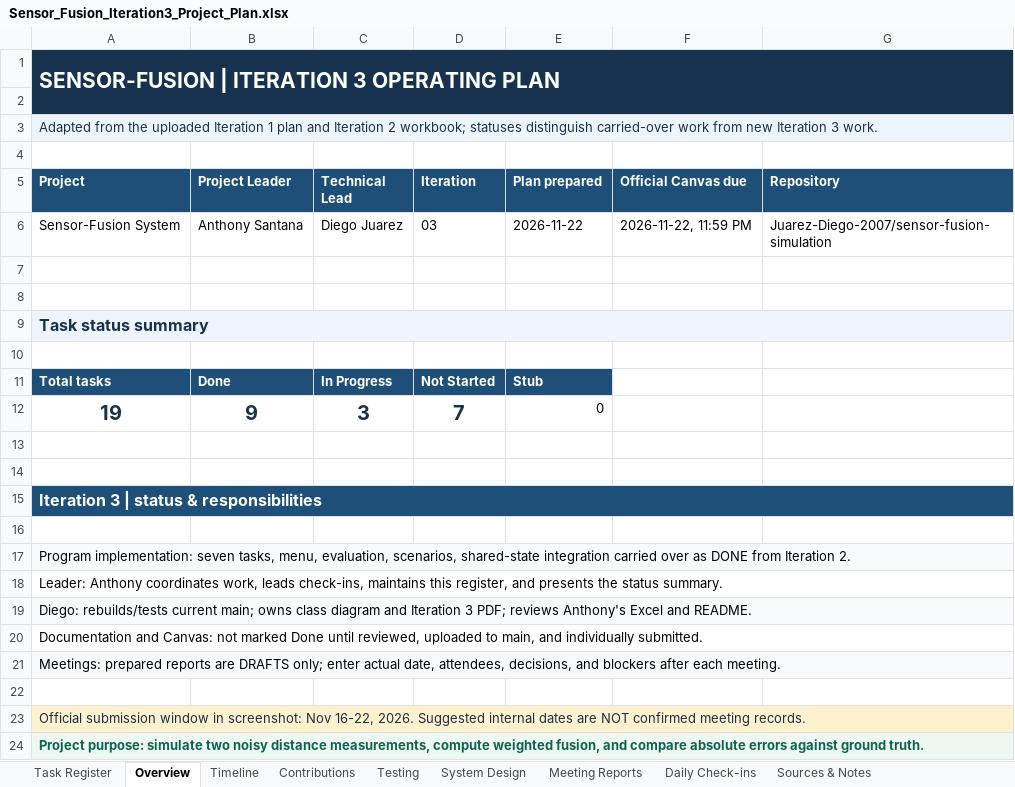
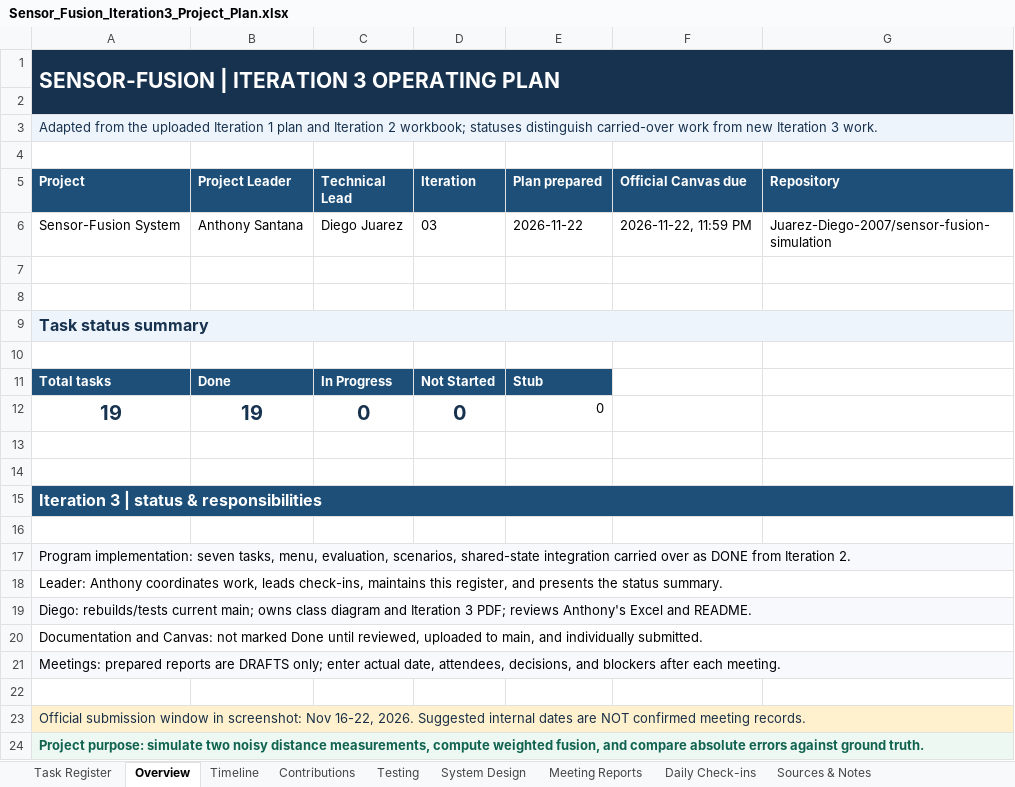
Before and after one commit to Juarez-Diego-2007/sensor-fusion-simulation, an Excel workbook: docs/Sensor_Fusion_Iteration3_Project_Plan.xlsx, sheet Overview, drawn as a sheet; values as stored, in another font and other column widths than the file's, no borders; the diff names each change by its address in the sheet, - before the commit and + after, or states it on an @@ line.

Commit message:
Update final Iteration 3 Excel project plan

```diff
--- a/docs/Sensor_Fusion_Iteration3_Project_Plan.xlsx (sheet Overview)
+++ b/docs/Sensor_Fusion_Iteration3_Project_Plan.xlsx (sheet Overview)
-B12 (Project Leader): 9
+B12 (Project Leader): 19
-C12 (Technical Lead): 3
+C12 (Technical Lead): 0
-D12 (Iteration): 7
+D12 (Iteration): 0
```
Also changed, not shown: sheet Task Register.
